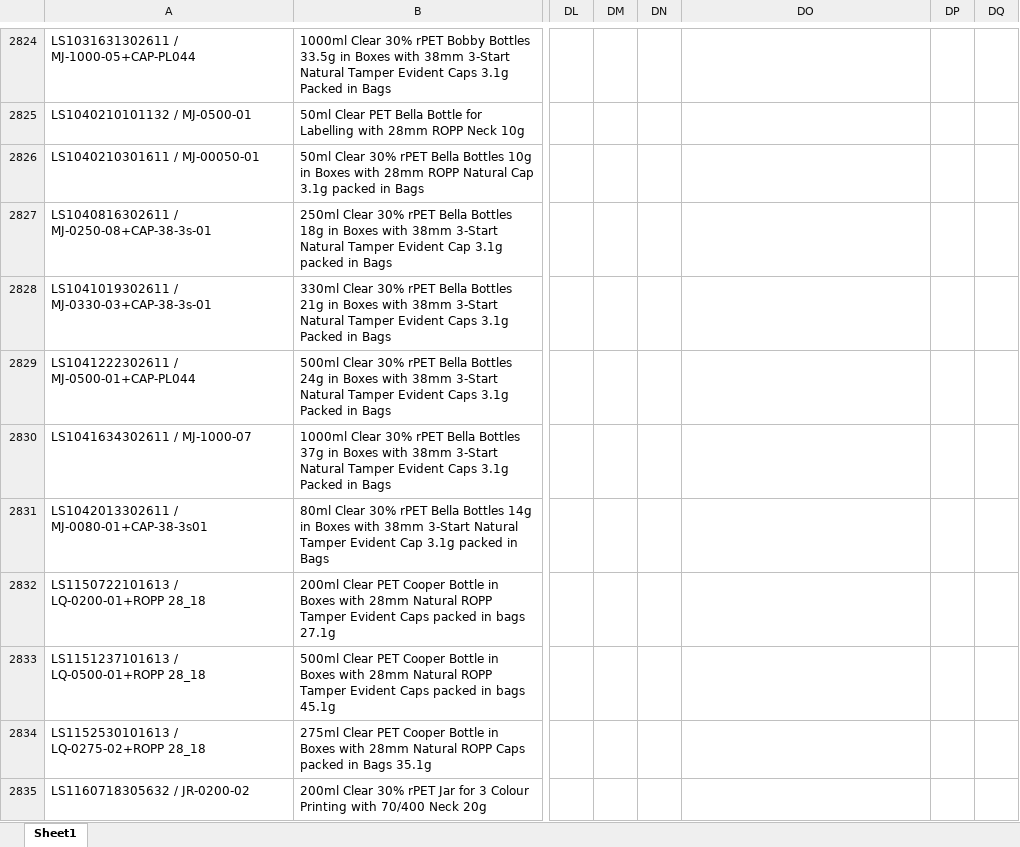
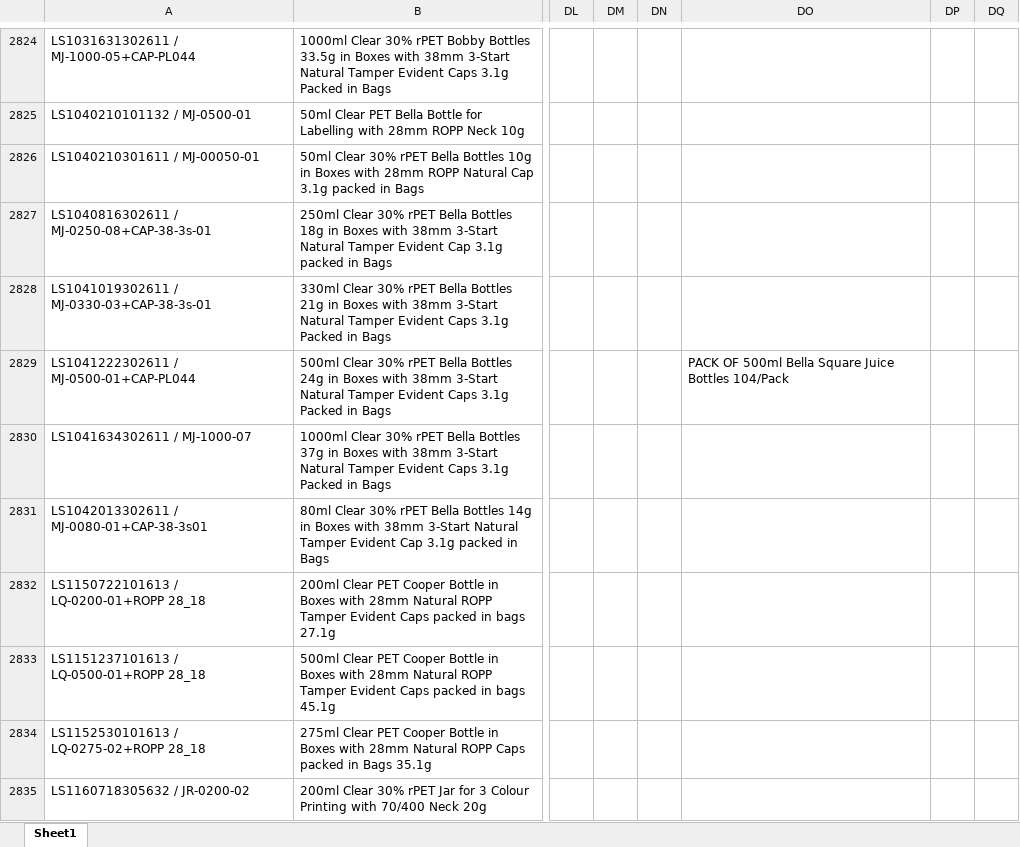
Before and after one commit to BobTheBu006/APIcall_n8n-DK_hist_files, an Excel workbook: history/History_2025-09-05.xlsx, sheet Sheet1, drawn as a sheet; only a part is shown, gaps mark what is left out; values as stored, in another font and other column widths than the file's, no borders; the diff names each change by its address in the sheet, - before the commit and + after, or states it on an @@ line.

Commit message:
Auto-upload: History_2025-09-05.xlsx

```diff
--- a/history/History_2025-09-05.xlsx (sheet Sheet1)
+++ b/history/History_2025-09-05.xlsx (sheet Sheet1)
-DO2829: (empty)
+DO2829: PACK OF 500ml Bella Square Juice Bottles 104/Pack
```
